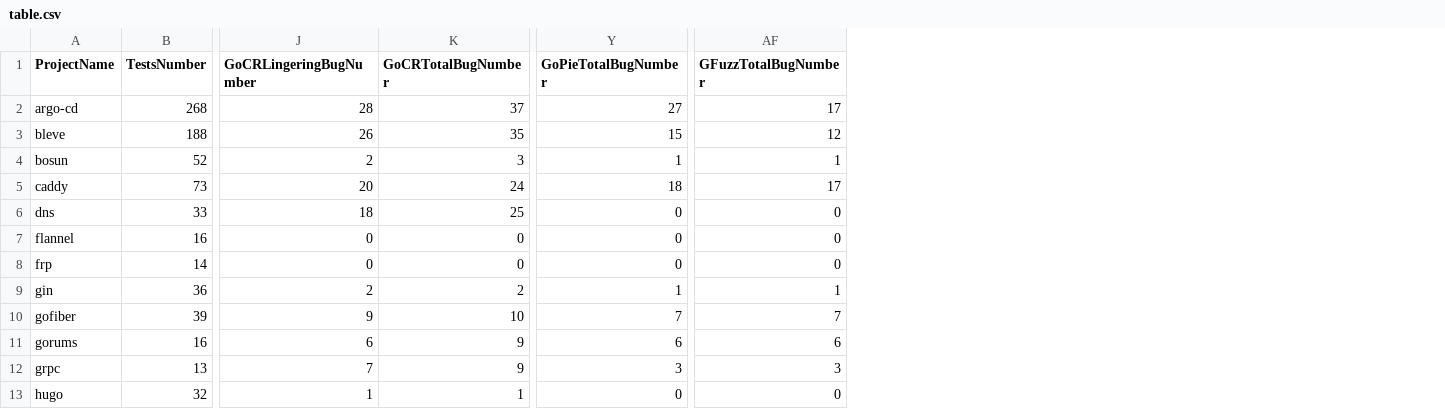
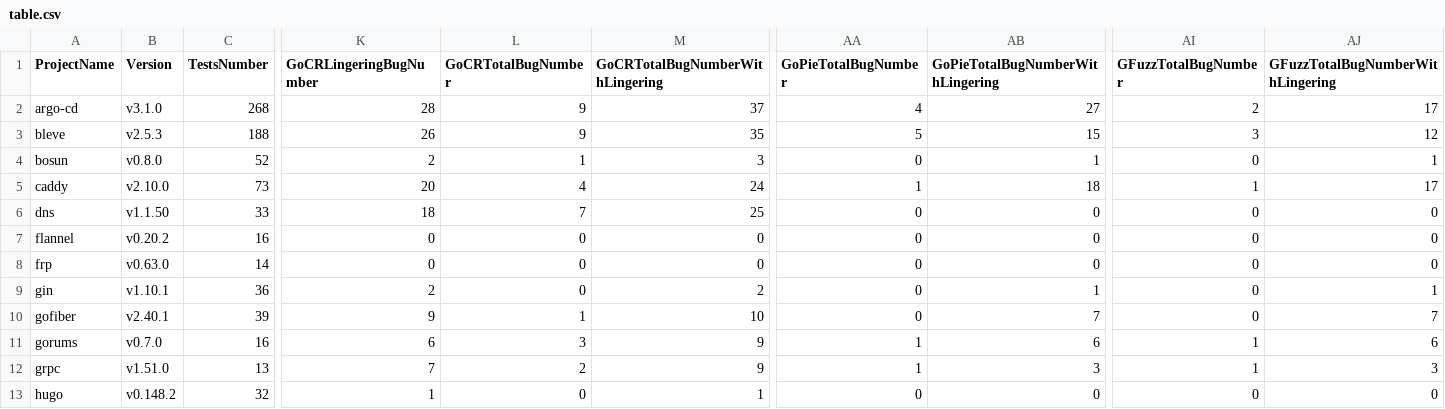
Before and after one commit to ErikKassubek/ADVOCATE, a CSV file: doc/experiments/progs/table.csv, drawn as a sheet; only a part is shown, gaps mark what is left out; addresses are those after the commit; the diff covers the shown part only; the diff names each change by its address in the sheet, - before the commit and + after, or states it on an @@ line.

Commit message:
add table

```diff
--- a/doc/experiments/progs/table.csv
+++ b/doc/experiments/progs/table.csv
+column B (Version), rows 2-13: v3.1.0 | v2.5.3 | v0.8.0 | v2.10.0 | v1.1.50 | v0.20.2 | v0.63.0 | v1.10.1 | v2.40.1 | v0.7.0 | v1.51.0 | v0.148.2
+column M (GoCRTotalBugNumberWithLingering), rows 2-13: 37 | 35 | 3 | 24 | 25 | 0 | 0 | 2 | 10 | 9 | 9 | 1
+column AB (GoPieTotalBugNumberWithLingering), rows 2-13: 27 | 15 | 1 | 18 | 0 | 0 | 0 | 1 | 7 | 6 | 3 | 0
+column AJ (GFuzzTotalBugNumberWithLingering), rows 2-13: 17 | 12 | 1 | 17 | 0 | 0 | 0 | 1 | 7 | 6 | 3 | 0
-L2 (GoCRTotalBugNumber): 37
+L2 (GoCRTotalBugNumber): 9
-AA2 (GoPieTotalBugNumber): 27
+AA2 (GoPieTotalBugNumber): 4
-AI2 (GFuzzTotalBugNumber): 17
+AI2 (GFuzzTotalBugNumber): 2
-L3 (GoCRTotalBugNumber): 35
+L3 (GoCRTotalBugNumber): 9
-AA3 (GoPieTotalBugNumber): 15
+AA3 (GoPieTotalBugNumber): 5
-AI3 (GFuzzTotalBugNumber): 12
+AI3 (GFuzzTotalBugNumber): 3
-L4 (GoCRTotalBugNumber): 3
+L4 (GoCRTotalBugNumber): 1
-AA4 (GoPieTotalBugNumber): 1
+AA4 (GoPieTotalBugNumber): 0
-AI4 (GFuzzTotalBugNumber): 1
+AI4 (GFuzzTotalBugNumber): 0
-L5 (GoCRTotalBugNumber): 24
+L5 (GoCRTotalBugNumber): 4
-AA5 (GoPieTotalBugNumber): 18
+AA5 (GoPieTotalBugNumber): 1
-AI5 (GFuzzTotalBugNumber): 17
+AI5 (GFuzzTotalBugNumber): 1
-L6 (GoCRTotalBugNumber): 25
+L6 (GoCRTotalBugNumber): 7
-L9 (GoCRTotalBugNumber): 2
+L9 (GoCRTotalBugNumber): 0
-AA9 (GoPieTotalBugNumber): 1
+AA9 (GoPieTotalBugNumber): 0
-AI9 (GFuzzTotalBugNumber): 1
+AI9 (GFuzzTotalBugNumber): 0
-L10 (GoCRTotalBugNumber): 10
+L10 (GoCRTotalBugNumber): 1
-AA10 (GoPieTotalBugNumber): 7
+AA10 (GoPieTotalBugNumber): 0
-AI10 (GFuzzTotalBugNumber): 7
+AI10 (GFuzzTotalBugNumber): 0
-L11 (GoCRTotalBugNumber): 9
+L11 (GoCRTotalBugNumber): 3
-AA11 (GoPieTotalBugNumber): 6
+AA11 (GoPieTotalBugNumber): 1
-AI11 (GFuzzTotalBugNumber): 6
+AI11 (GFuzzTotalBugNumber): 1
-L12 (GoCRTotalBugNumber): 9
+L12 (GoCRTotalBugNumber): 2
-AA12 (GoPieTotalBugNumber): 3
+AA12 (GoPieTotalBugNumber): 1
-AI12 (GFuzzTotalBugNumber): 3
+AI12 (GFuzzTotalBugNumber): 1
-L13 (GoCRTotalBugNumber): 1
+L13 (GoCRTotalBugNumber): 0
```
Also changed, not shown: 1 added row, 1 removed row and 18 edited cells elsewhere in this file, doc/experiments/Gobench/Gobench_per_test.csv, doc/experiments/progs/total.csv, 11 other files.
